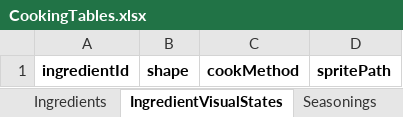
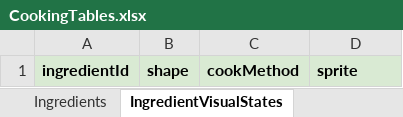
Before and after one commit to tujiali53-alt/TGJ_music, an Excel workbook: CookingClient/Assets/_Project/Data/Tables/CookingTables.xlsx, sheet IngredientVisualStates, drawn as a sheet; values as stored, in another font and other column widths than the file's, no borders; the diff names each change by its address in the sheet, - before the commit and + after, or states it on an @@ line.

```diff
--- a/CookingClient/Assets/_Project/Data/Tables/CookingTables.xlsx (sheet IngredientVisualStates)
+++ b/CookingClient/Assets/_Project/Data/Tables/CookingTables.xlsx (sheet IngredientVisualStates)
-A1:D1 fill: none
+A1:D1 fill: #D9EAD3
-D1: spritePath
+D1: sprite
```
Also changed, not shown: sheet RecipeSteps, sheet RecipeIngredients, sheet Ingredients, sheet Recipes, sheet Seasonings, sheet RecipeSeasonings, other sheet tabs, 7 other files.
